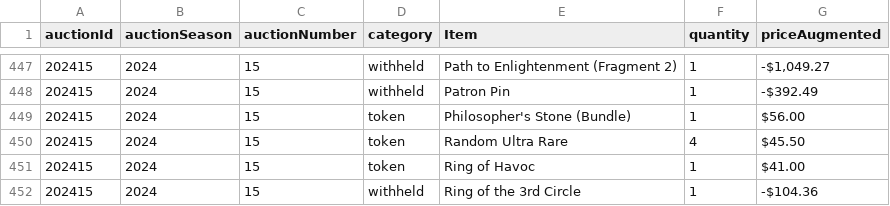
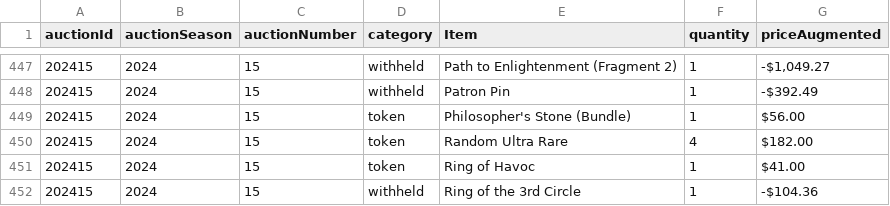
Before and after one commit to mjdomask-jpg/trueDungeonAuctionPrices, a CSV file: public/data/contextItems.csv, drawn as a sheet; only a part is shown, gaps mark what is left out.

Commit message:
Publish from sheet: auctionMetadata.csv, prices.csv, contextItems.csv
  auctionMetadata.csv: 313 -> 313 rows
  prices.csv: 8513 -> 8513 rows
  contextItems.csv: 820 -> 820 rows

Exported by apps-script/publishToSite.gs 2026-09-20.1.

```diff
--- a/public/data/contextItems.csv
+++ b/public/data/contextItems.csv
@@ -449,3 +449,3 @@ auctionId,auctionSeason,auctionNumber,category,Item,quantity,priceAugmented
 202415,2024,15,token,Philosopher's Stone (Bundle),1,$56.00
-202415,2024,15,token,Random Ultra Rare,4,$45.50
+202415,2024,15,token,Random Ultra Rare,4,$182.00
 202415,2024,15,token,Ring of Havoc,1,$41.00
```
Also changed, not shown: public/data/auctionMetadata.csv, public/data/prices.csv.
